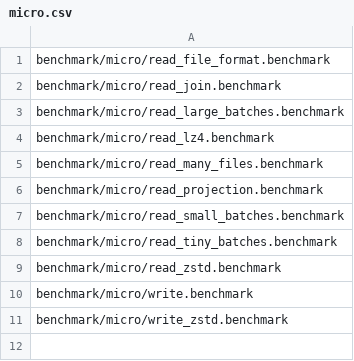
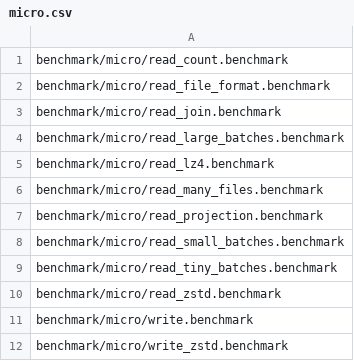
Before and after one commit to pdet/duckdb-arrow, a CSV file: .github/regression/micro.csv, drawn as a sheet; the diff names each change by its address in the sheet, - before the commit and + after, or states it on an @@ line.

Commit message:
Add a benchmark that counts the rows of an Arrow file.

```diff
--- a/.github/regression/micro.csv
+++ b/.github/regression/micro.csv
+row 1: benchmark/micro/read_count.benchmark
```
Also changed, not shown: 1 other file.
